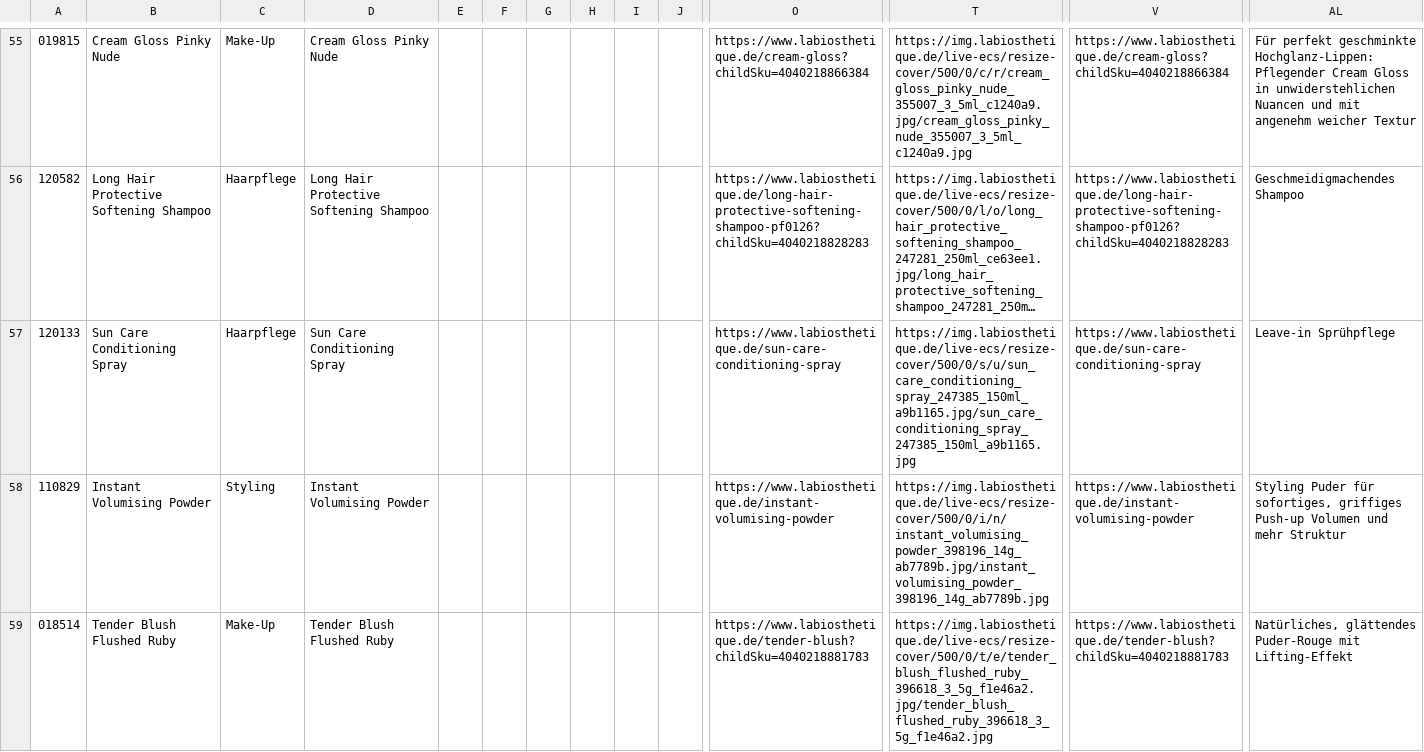
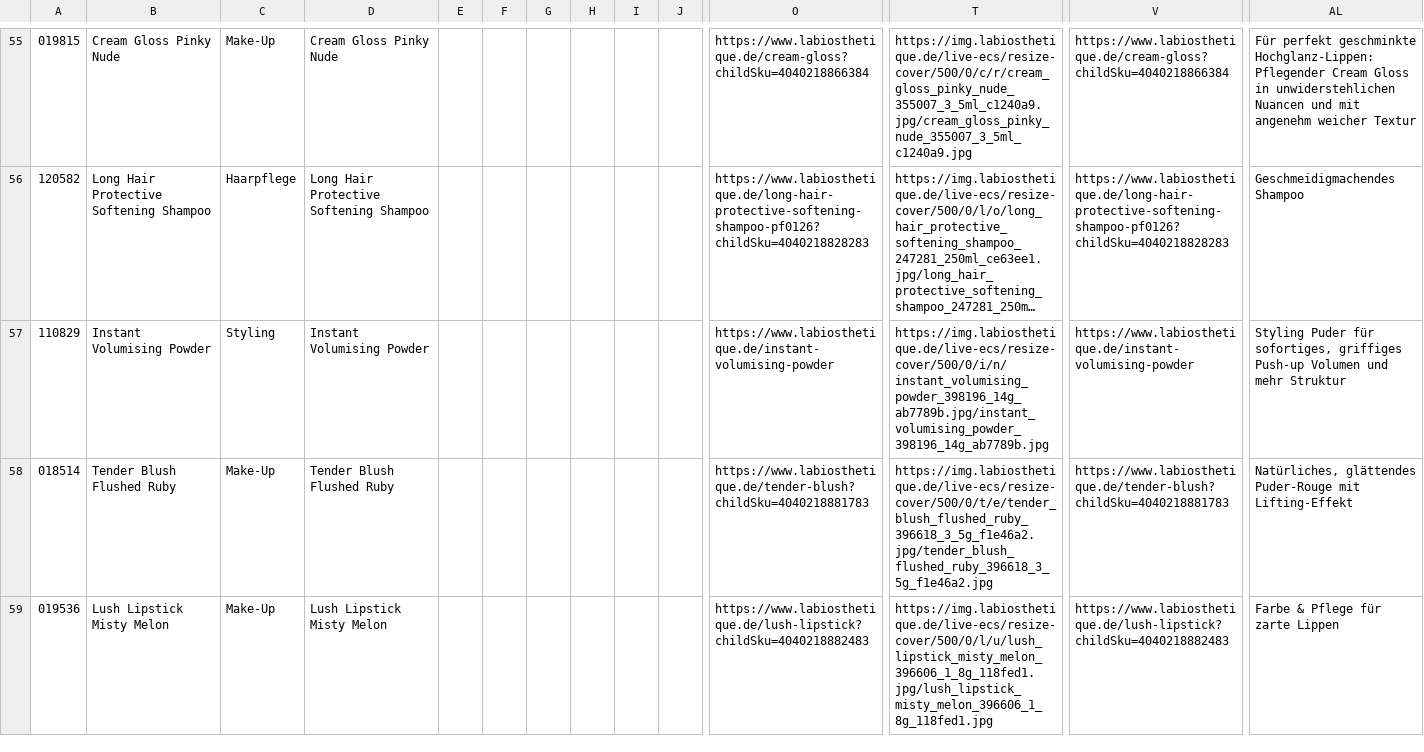
Before and after one commit to labiosthetique/public-csv, a CSV file: feed/b2c_optimizely_de.csv, drawn as a sheet; only a part is shown, gaps mark what is left out; the shorter side is filled out with more unchanged rows; long unchanged cells end in …; rows hold the shown columns only; the diff covers the shown part only; the diff names each change by its address in the sheet, - before the commit and + after, or states it on an @@ line.

```diff
--- a/feed/b2c_optimizely_de.csv
+++ b/feed/b2c_optimizely_de.csv
-row 57: 120133 | Sun Care Conditioning Spray | Haarpflege | Sun Care Conditioning Spray |  |  |  |  |  |  | https://www.labiosthetique.de/sun-care-conditioning-spray | https://img.labiosthetique.de/live-ecs/resize-cover/500/0/s/u/sun_care_conditioning_spray_247385_150ml_a9b1165.jpg/sun_care_conditioning_spray_247385_150ml_a9b1165.jpg | https://www.labiosthetique.de/sun-care-conditioning-spray | Leave-in Sprühpflege
```
Also changed, not shown: 2 removed rows elsewhere in this file, feed/b2c_meta_de.csv, feed/b2c_optimizely_at.csv, 1 other file.
